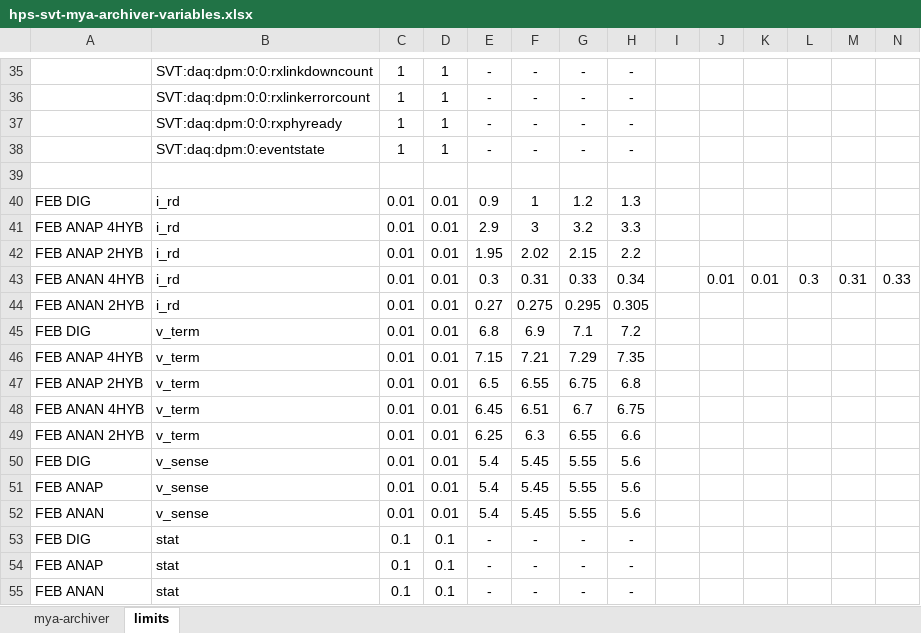
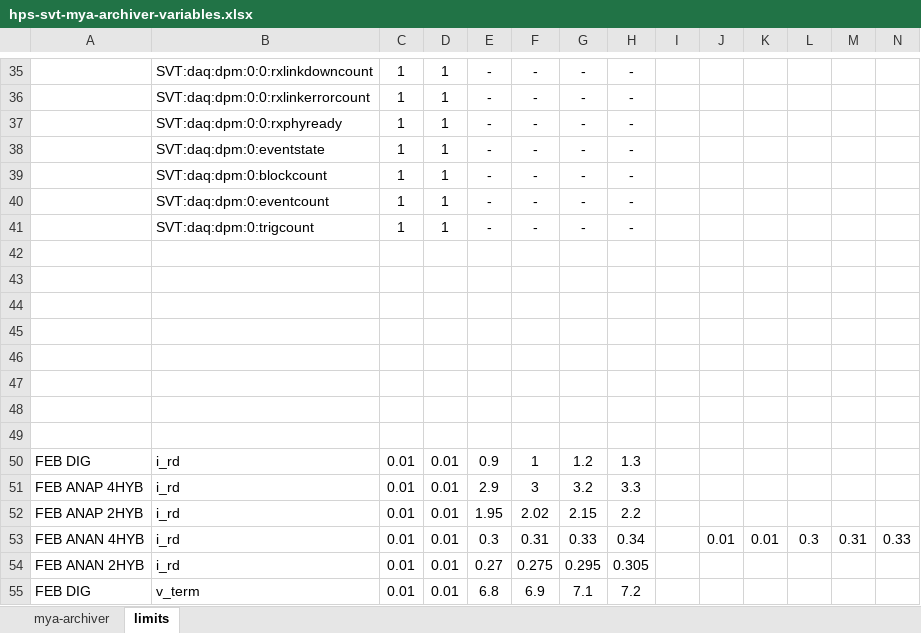
Before and after one commit to wmoore28/epics, an Excel workbook: apps/svtDaqApp/doc/hps-svt-mya-archiver-variables.xlsx, sheet limits, drawn as a sheet; only a part is shown, gaps mark what is left out; the shorter side is filled out with more unchanged rows; values as stored, in another font and other column widths than the file's, no borders; rows hold the shown columns only; the diff names each change by its address in the sheet, - before the commit and + after, or states it on an @@ line.

```diff
--- a/apps/svtDaqApp/doc/hps-svt-mya-archiver-variables.xlsx (sheet limits)
+++ b/apps/svtDaqApp/doc/hps-svt-mya-archiver-variables.xlsx (sheet limits)
+row 39:  | SVT:daq:dpm:0:blockcount | 1 | 1 | - | - | - | -
+row 40:  | SVT:daq:dpm:0:eventcount | 1 | 1 | - | - | - | -
+row 41:  | SVT:daq:dpm:0:trigcount | 1 | 1 | - | - | - | -
+row 42: (empty)
+row 43: (empty)
+row 44: (empty)
+row 45: (empty)
+row 46: (empty)
+row 47: (empty)
+row 48: (empty)
```
Also changed, not shown: sheet mya-archiver.
